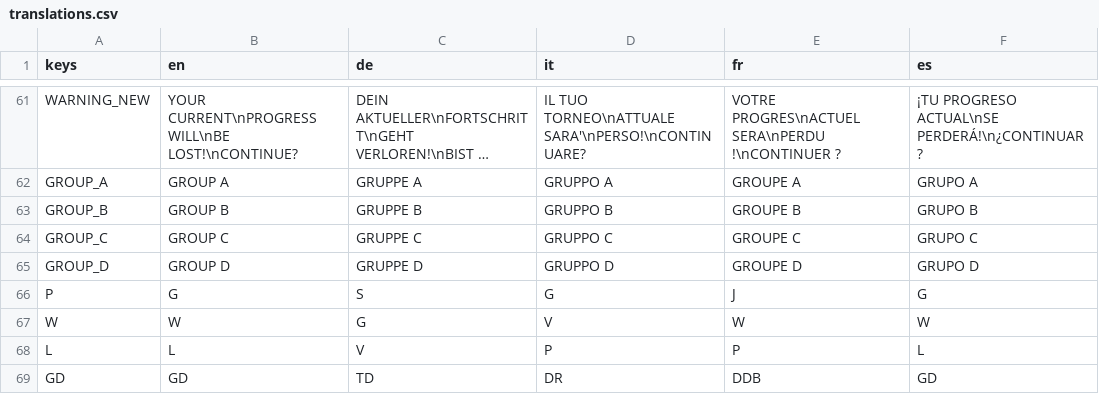
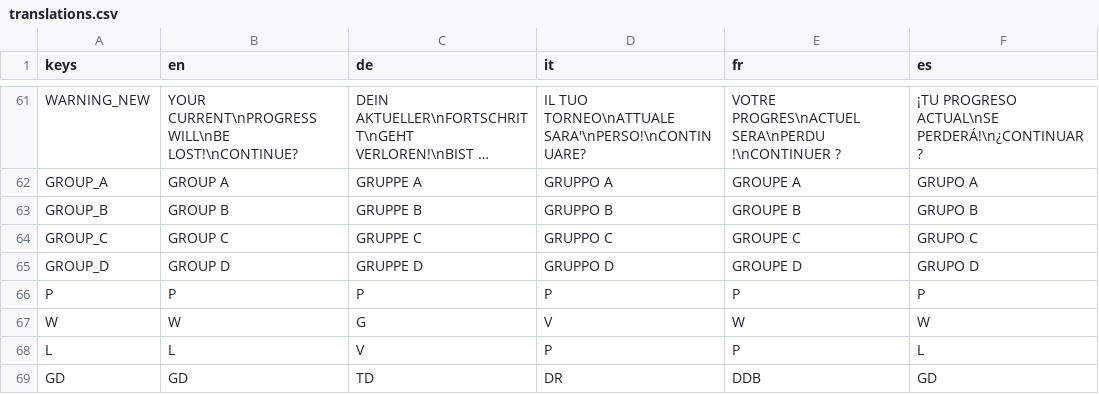
Before and after one commit to dulvui/pocket-broomball, a CSV file: game/translations/translations.csv, drawn as a sheet; only a part is shown, gaps mark what is left out; long unchanged cells end in ….

Commit message:
fix points P translations

```diff
--- a/game/translations/translations.csv
+++ b/game/translations/translations.csv
@@ -65,3 +65,3 @@ GROUP_C,GROUP C,GRUPPE C,GRUPPO C,GROUPE C,GRUPO C
 GROUP_D,GROUP D,GRUPPE D,GRUPPO D,GROUPE D,GRUPO D
-P,G,S,G,J,G
+P,P,P,P,P,P
 W,W,G,V,W,W
```
